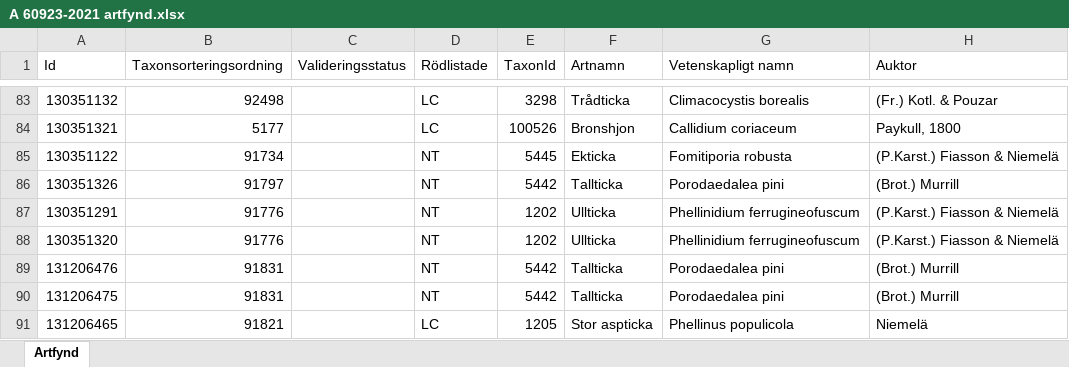
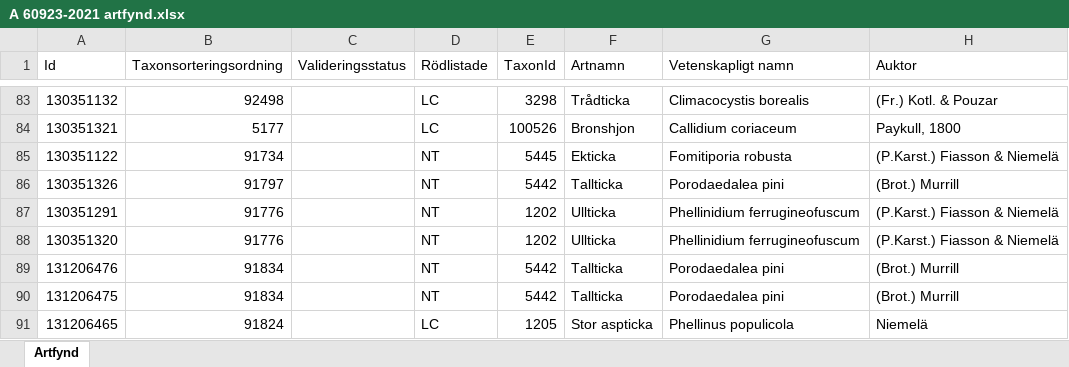
Before and after one commit to klasma/Logging_0138, an Excel workbook: artfynd/A 60923-2021 artfynd.xlsx, sheet Artfynd, drawn as a sheet; only a part is shown, gaps mark what is left out; values as stored, in another font and other column widths than the file's, no borders; the diff names each change by its address in the sheet, - before the commit and + after, or states it on an @@ line.

```diff
--- a/artfynd/A 60923-2021 artfynd.xlsx (sheet Artfynd)
+++ b/artfynd/A 60923-2021 artfynd.xlsx (sheet Artfynd)
-B89:B90 (Taxonsorteringsordning): 91831
+B89:B90 (Taxonsorteringsordning): 91834
-B91 (Taxonsorteringsordning): 91821
+B91 (Taxonsorteringsordning): 91824
```
Also changed, not shown: Översikt TYRESÖ.xlsx, 6 other files.
